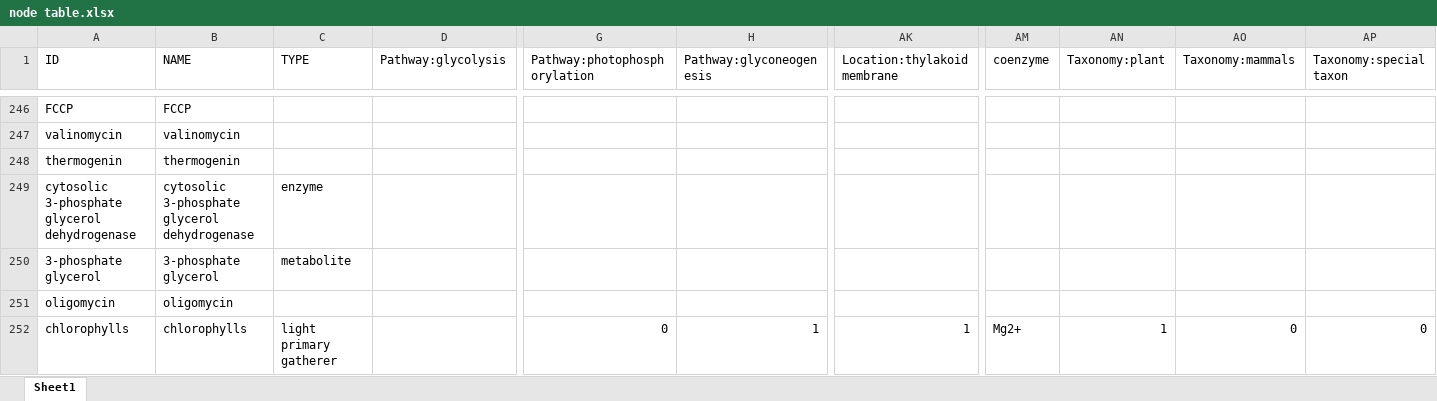
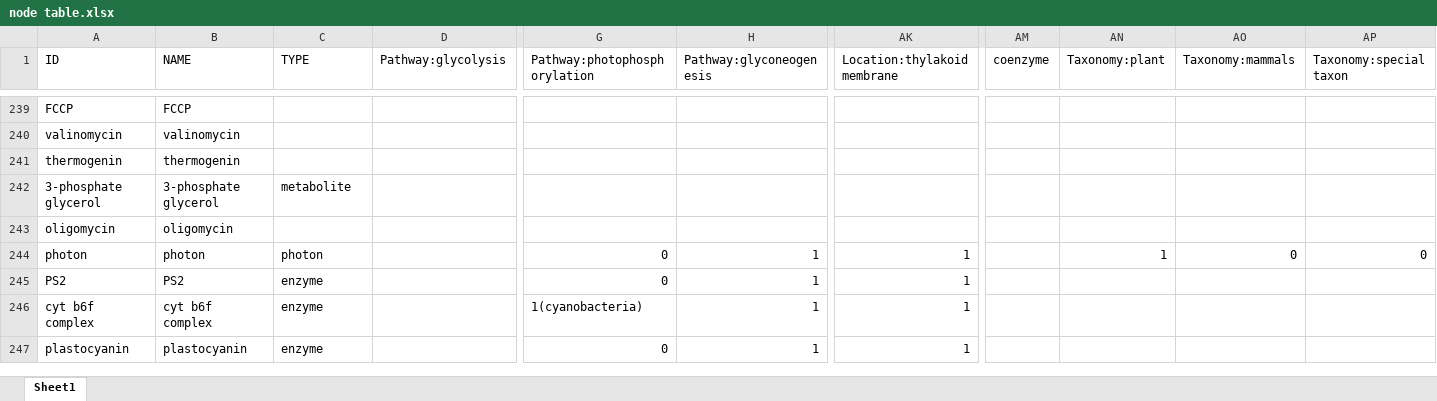
Before and after one commit to Zasikal114/BioChem, an Excel workbook: Table/node table.xlsx, sheet Sheet1, drawn as a sheet; only a part is shown, gaps mark what is left out; the shorter side is filled out with more unchanged rows; values as stored, in another font and other column widths than the file's, no cell formats; rows hold the shown columns only; the diff covers the shown part only; the diff names each change by its address in the sheet, - before the commit and + after, or states it on an @@ line.

```diff
--- a/Table/node table.xlsx (sheet Sheet1)
+++ b/Table/node table.xlsx (sheet Sheet1)
-row 249: cytosolic 3-phosphate glycerol dehydrogenase | cytosolic 3-phosphate glycerol dehydrogenase | enzyme
-row 252: chlorophylls | chlorophylls | light primary gatherer |  | 0 | 1 | 1 | Mg2+ | 1 | 0 | 0
```
Also changed, not shown: 22 removed rows elsewhere in this sheet, cell formats, 2 other files.
